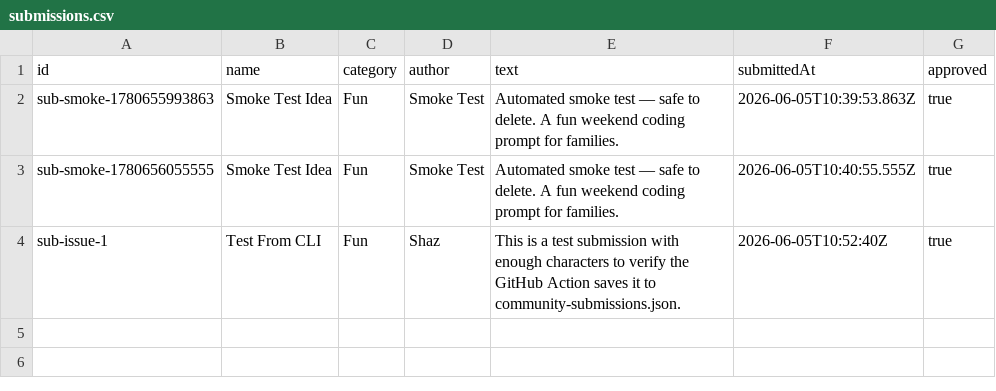
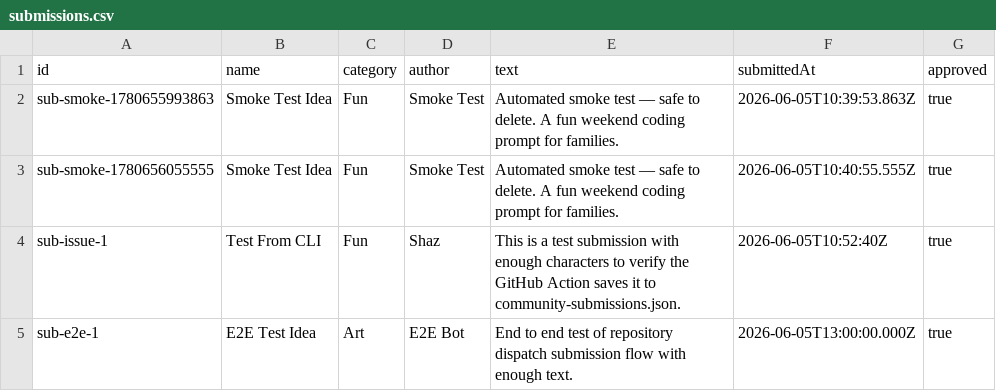
Before and after one commit to shazily/weekendbuilds, a CSV file: data/submissions.csv, drawn as a sheet.

```diff
--- a/data/submissions.csv
+++ b/data/submissions.csv
@@ -4 +4,2 @@ sub-smoke-1780656055555,"Smoke Test Idea","Fun","Smoke Test","Automated smoke te
 sub-issue-1,"Test From CLI","Fun","Shaz","This is a test submission with enough characters to verify the GitHub Action saves it to community-submissions.json.",2026-06-05T10:52:40Z,true
+sub-e2e-1,"E2E Test Idea","Art","E2E Bot","End to end test of repository dispatch submission flow with enough text.",2026-06-05T13:00:00.000Z,true
```
Also changed, not shown: 1 other file.
